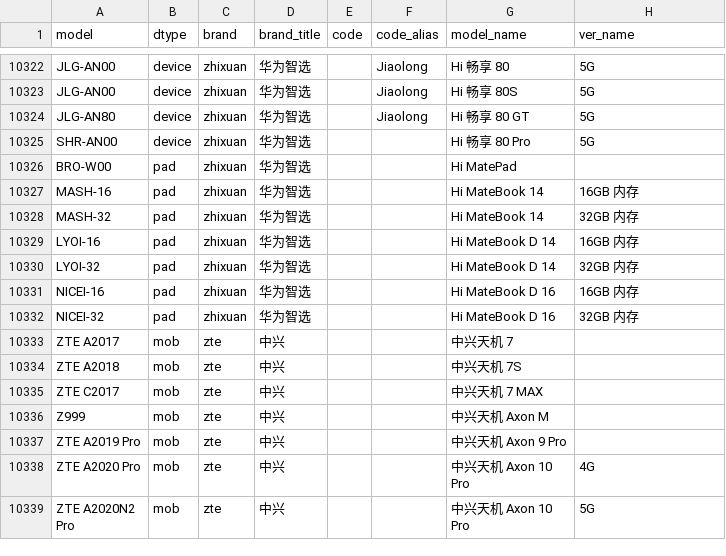
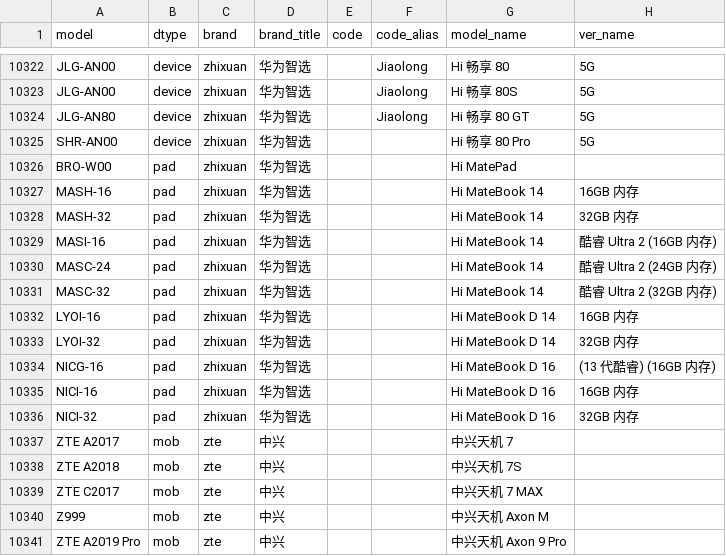
Before and after one commit to ITxiao6666/MobileModels-csv, a CSV file: models.csv, drawn as a sheet; only a part is shown, gaps mark what is left out; the shorter side is filled out with more unchanged rows.

Commit message:
Sync with MobileModels f95d676f95019dd9648bd856b3a266cbc3e326ff

```diff
--- a/models.csv
+++ b/models.csv
@@ -10328,6 +10328,10 @@ MASH-16,pad,zhixuan,华为智选,,,Hi MateBook 14,16GB 内存
 MASH-32,pad,zhixuan,华为智选,,,Hi MateBook 14,32GB 内存
+MASI-16,pad,zhixuan,华为智选,,,Hi MateBook 14,酷睿 Ultra 2 (16GB 内存)
+MASC-24,pad,zhixuan,华为智选,,,Hi MateBook 14,酷睿 Ultra 2 (24GB 内存)
+MASC-32,pad,zhixuan,华为智选,,,Hi MateBook 14,酷睿 Ultra 2 (32GB 内存)
 LYOI-16,pad,zhixuan,华为智选,,,Hi MateBook D 14,16GB 内存
 LYOI-32,pad,zhixuan,华为智选,,,Hi MateBook D 14,32GB 内存
-NICEI-16,pad,zhixuan,华为智选,,,Hi MateBook D 16,16GB 内存
-NICEI-32,pad,zhixuan,华为智选,,,Hi MateBook D 16,32GB 内存
+NICG-16,pad,zhixuan,华为智选,,,Hi MateBook D 16,(13 代酷睿) (16GB 内存)
+NICI-16,pad,zhixuan,华为智选,,,Hi MateBook D 16,16GB 内存
+NICI-32,pad,zhixuan,华为智选,,,Hi MateBook D 16,32GB 内存
 ZTE A2017,mob,zte,中兴,,,中兴天机 7,
```
Also changed, not shown: 1 other file.
